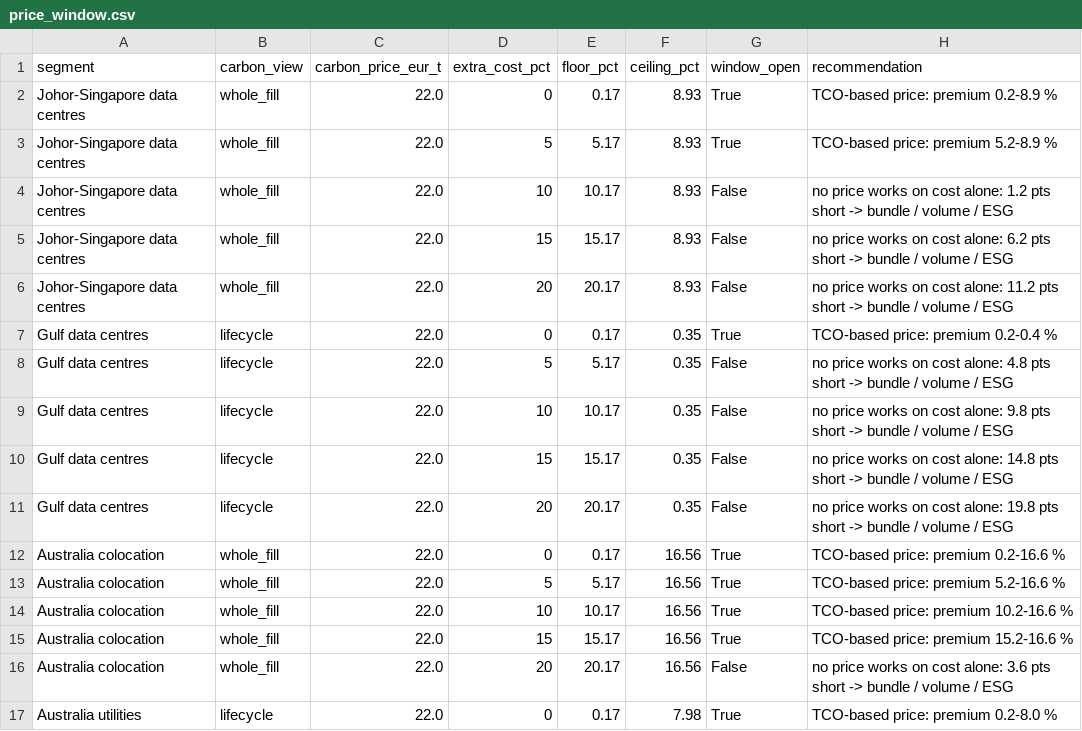
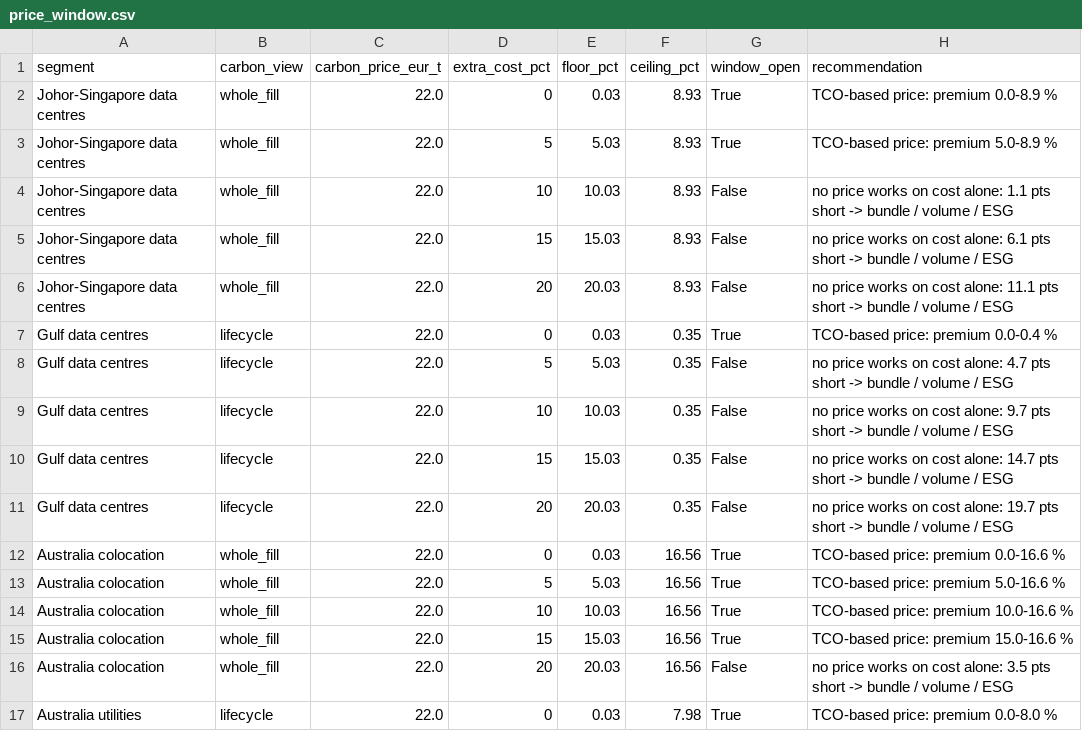
Before and after one commit to chKenza/Schneider-Electric-Challenge, a CSV file: report/problem2/03_tables/price_window.csv, drawn as a sheet; only a part is shown; the diff covers the shown part only.

```diff
--- a/report/problem2/03_tables/price_window.csv
+++ b/report/problem2/03_tables/price_window.csv
@@ -1,17 +1,17 @@
 segment,carbon_view,carbon_price_eur_t,extra_cost_pct,floor_pct,ceiling_pct,window_open,recommendation
-Johor-Singapore data centres,whole_fill,22.0,0,0.17,8.93,True,TCO-based price: premium 0.2-8.9 %
-Johor-Singapore data centres,whole_fill,22.0,5,5.17,8.93,True,TCO-based price: premium 5.2-8.9 %
-Johor-Singapore data centres,whole_fill,22.0,10,10.17,8.93,False,no price works on cost alone: 1.2 pts short -> bundle / volume / ESG
-Johor-Singapore data centres,whole_fill,22.0,15,15.17,8.93,False,no price works on cost alone: 6.2 pts short -> bundle / volume / ESG
-Johor-Singapore data centres,whole_fill,22.0,20,20.17,8.93,False,no price works on cost alone: 11.2 pts short -> bundle / volume / ESG
-Gulf data centres,lifecycle,22.0,0,0.17,0.35,True,TCO-based price: premium 0.2-0.4 %
-Gulf data centres,lifecycle,22.0,5,5.17,0.35,False,no price works on cost alone: 4.8 pts short -> bundle / volume / ESG
-Gulf data centres,lifecycle,22.0,10,10.17,0.35,False,no price works on cost alone: 9.8 pts short -> bundle / volume / ESG
-Gulf data centres,lifecycle,22.0,15,15.17,0.35,False,no price works on cost alone: 14.8 pts short -> bundle / volume / ESG
-Gulf data centres,lifecycle,22.0,20,20.17,0.35,False,no price works on cost alone: 19.8 pts short -> bundle / volume / ESG
-Australia colocation,whole_fill,22.0,0,0.17,16.56,True,TCO-based price: premium 0.2-16.6 %
-Australia colocation,whole_fill,22.0,5,5.17,16.56,True,TCO-based price: premium 5.2-16.6 %
-Australia colocation,whole_fill,22.0,10,10.17,16.56,True,TCO-based price: premium 10.2-16.6 %
-Australia colocation,whole_fill,22.0,15,15.17,16.56,True,TCO-based price: premium 15.2-16.6 %
-Australia colocation,whole_fill,22.0,20,20.17,16.56,False,no price works on cost alone: 3.6 pts short -> bundle / volume / ESG
-Australia utilities,lifecycle,22.0,0,0.17,7.98,True,TCO-based price: premium 0.2-8.0 %
+Johor-Singapore data centres,whole_fill,22.0,0,0.03,8.93,True,TCO-based price: premium 0.0-8.9 %
+Johor-Singapore data centres,whole_fill,22.0,5,5.03,8.93,True,TCO-based price: premium 5.0-8.9 %
+Johor-Singapore data centres,whole_fill,22.0,10,10.03,8.93,False,no price works on cost alone: 1.1 pts short -> bundle / volume / ESG
+Johor-Singapore data centres,whole_fill,22.0,15,15.03,8.93,False,no price works on cost alone: 6.1 pts short -> bundle / volume / ESG
+Johor-Singapore data centres,whole_fill,22.0,20,20.03,8.93,False,no price works on cost alone: 11.1 pts short -> bundle / volume / ESG
+Gulf data centres,lifecycle,22.0,0,0.03,0.35,True,TCO-based price: premium 0.0-0.4 %
+Gulf data centres,lifecycle,22.0,5,5.03,0.35,False,no price works on cost alone: 4.7 pts short -> bundle / volume / ESG
+Gulf data centres,lifecycle,22.0,10,10.03,0.35,False,no price works on cost alone: 9.7 pts short -> bundle / volume / ESG
+Gulf data centres,lifecycle,22.0,15,15.03,0.35,False,no price works on cost alone: 14.7 pts short -> bundle / volume / ESG
+Gulf data centres,lifecycle,22.0,20,20.03,0.35,False,no price works on cost alone: 19.7 pts short -> bundle / volume / ESG
+Australia colocation,whole_fill,22.0,0,0.03,16.56,True,TCO-based price: premium 0.0-16.6 %
+Australia colocation,whole_fill,22.0,5,5.03,16.56,True,TCO-based price: premium 5.0-16.6 %
+Australia colocation,whole_fill,22.0,10,10.03,16.56,True,TCO-based price: premium 10.0-16.6 %
+Australia colocation,whole_fill,22.0,15,15.03,16.56,True,TCO-based price: premium 15.0-16.6 %
+Australia colocation,whole_fill,22.0,20,20.03,16.56,False,no price works on cost alone: 3.5 pts short -> bundle / volume / ESG
+Australia utilities,lifecycle,22.0,0,0.03,7.98,True,TCO-based price: premium 0.0-8.0 %
```
Also changed, not shown: 8 edited cells elsewhere in this file, report/problem1/step9_tables/quote_rule.csv, report/problem1/step9_tables/strategies_historical.csv, 13 other files.
